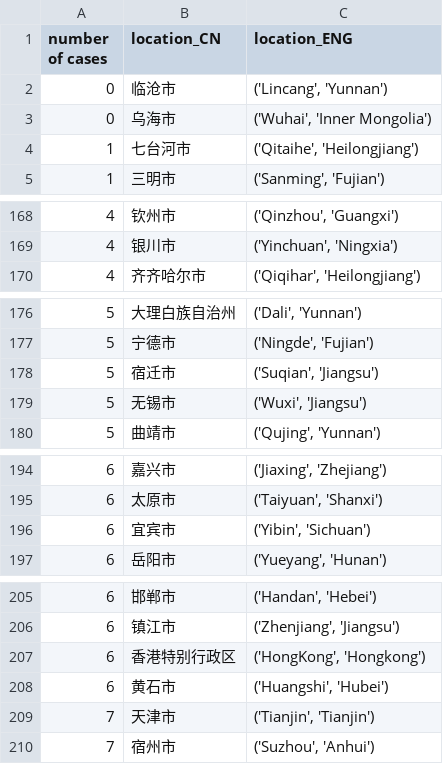
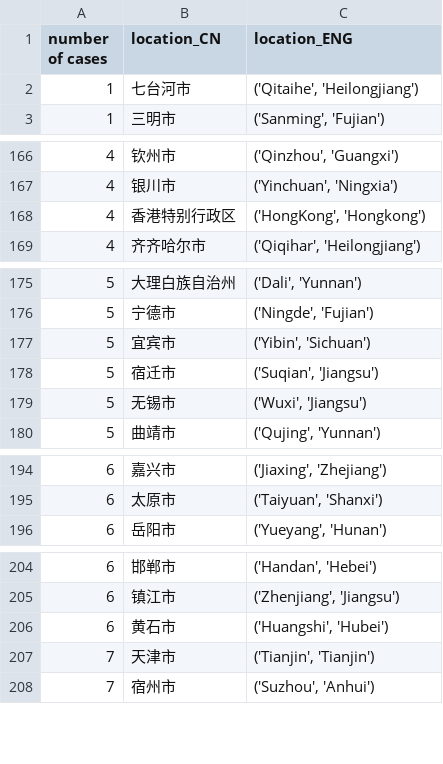
Before and after one commit to cs-ssa-w21/final-project-rooibos, a CSV file: data.csv, drawn as a sheet; only a part is shown, gaps mark what is left out; the diff covers the shown part only.

```diff
--- a/data.csv
+++ b/data.csv
@@ -1,4 +1,2 @@
 number of cases,location_CN,location_ENG
-0,临沧市,"('Lincang', 'Yunnan')"
-0,乌海市,"('Wuhai', 'Inner Mongolia')"
 1,七台河市,"('Qitaihe', 'Heilongjiang')"
@@ -169,2 +167,3 @@ number of cases,location_CN,location_ENG
 4,银川市,"('Yinchuan', 'Ningxia')"
+4,香港特别行政区,"('HongKong', 'Hongkong')"
 4,齐齐哈尔市,"('Qiqihar', 'Heilongjiang')"
@@ -177,2 +176,3 @@ number of cases,location_CN,location_ENG
 5,宁德市,"('Ningde', 'Fujian')"
+5,宜宾市,"('Yibin', 'Sichuan')"
 5,宿迁市,"('Suqian', 'Jiangsu')"
@@ -195,3 +195,2 @@ number of cases,location_CN,location_ENG
 6,太原市,"('Taiyuan', 'Shanxi')"
-6,宜宾市,"('Yibin', 'Sichuan')"
 6,岳阳市,"('Yueyang', 'Hunan')"
@@ -206,3 +205,2 @@ number of cases,location_CN,location_ENG
 6,镇江市,"('Zhenjiang', 'Jiangsu')"
-6,香港特别行政区,"('HongKong', 'Hongkong')"
 6,黄石市,"('Huangshi', 'Hubei')"
```
Also changed, not shown: 5 added rows, 5 removed rows and 7 edited cells elsewhere in this file, matches.csv.
